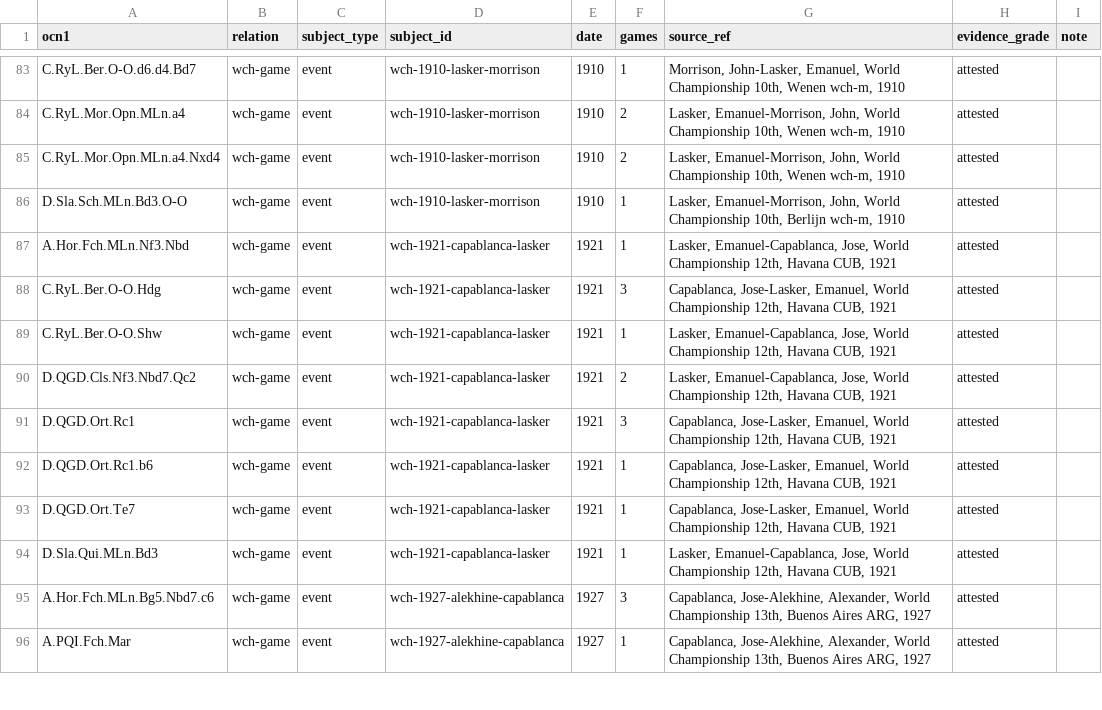
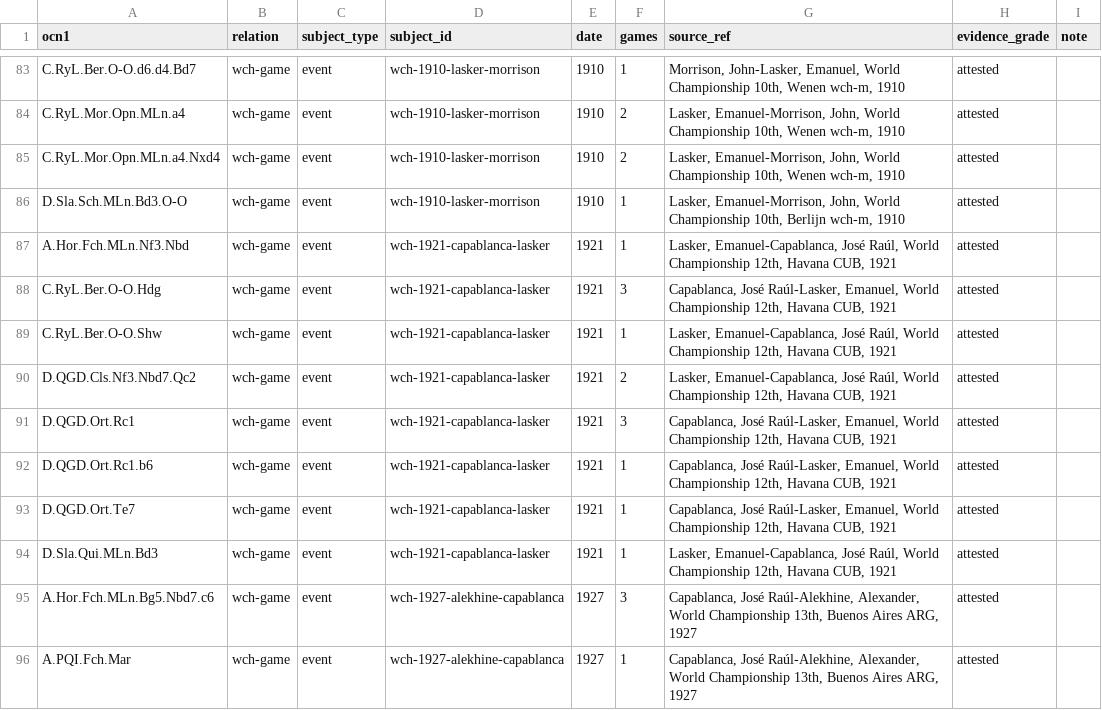
Before and after one commit to escacsfigueres/ocn, a TSV file: catalog/ocn-1.claims.tsv, drawn as a sheet; only a part is shown, gaps mark what is left out; the diff covers the shown part only.

```diff
--- a/catalog/ocn-1.claims.tsv
+++ b/catalog/ocn-1.claims.tsv
@@ -86,11 +86,11 @@ C.RyL.Mor.Opn.MLn.a4.Nxd4	wch-game	event	wch-1910-lasker-morrison	1910	2	Lasker,
 D.Sla.Sch.MLn.Bd3.O-O	wch-game	event	wch-1910-lasker-morrison	1910	1	Lasker, Emanuel-Morrison, John, World Championship 10th, Berlijn wch-m, 1910	attested	
-A.Hor.Fch.MLn.Nf3.Nbd	wch-game	event	wch-1921-capablanca-lasker	1921	1	Lasker, Emanuel-Capablanca, Jose, World Championship 12th, Havana CUB, 1921	attested	
-C.RyL.Ber.O-O.Hdg	wch-game	event	wch-1921-capablanca-lasker	1921	3	Capablanca, Jose-Lasker, Emanuel, World Championship 12th, Havana CUB, 1921	attested	
-C.RyL.Ber.O-O.Shw	wch-game	event	wch-1921-capablanca-lasker	1921	1	Lasker, Emanuel-Capablanca, Jose, World Championship 12th, Havana CUB, 1921	attested	
-D.QGD.Cls.Nf3.Nbd7.Qc2	wch-game	event	wch-1921-capablanca-lasker	1921	2	Lasker, Emanuel-Capablanca, Jose, World Championship 12th, Havana CUB, 1921	attested	
-D.QGD.Ort.Rc1	wch-game	event	wch-1921-capablanca-lasker	1921	3	Capablanca, Jose-Lasker, Emanuel, World Championship 12th, Havana CUB, 1921	attested	
-D.QGD.Ort.Rc1.b6	wch-game	event	wch-1921-capablanca-lasker	1921	1	Capablanca, Jose-Lasker, Emanuel, World Championship 12th, Havana CUB, 1921	attested	
-D.QGD.Ort.Te7	wch-game	event	wch-1921-capablanca-lasker	1921	1	Capablanca, Jose-Lasker, Emanuel, World Championship 12th, Havana CUB, 1921	attested	
-D.Sla.Qui.MLn.Bd3	wch-game	event	wch-1921-capablanca-lasker	1921	1	Lasker, Emanuel-Capablanca, Jose, World Championship 12th, Havana CUB, 1921	attested	
-A.Hor.Fch.MLn.Bg5.Nbd7.c6	wch-game	event	wch-1927-alekhine-capablanca	1927	3	Capablanca, Jose-Alekhine, Alexander, World Championship 13th, Buenos Aires ARG, 1927	attested	
-A.PQI.Fch.Mar	wch-game	event	wch-1927-alekhine-capablanca	1927	1	Capablanca, Jose-Alekhine, Alexander, World Championship 13th, Buenos Aires ARG, 1927	attested	
+A.Hor.Fch.MLn.Nf3.Nbd	wch-game	event	wch-1921-capablanca-lasker	1921	1	Lasker, Emanuel-Capablanca, José Raúl, World Championship 12th, Havana CUB, 1921	attested	
+C.RyL.Ber.O-O.Hdg	wch-game	event	wch-1921-capablanca-lasker	1921	3	Capablanca, José Raúl-Lasker, Emanuel, World Championship 12th, Havana CUB, 1921	attested	
+C.RyL.Ber.O-O.Shw	wch-game	event	wch-1921-capablanca-lasker	1921	1	Lasker, Emanuel-Capablanca, José Raúl, World Championship 12th, Havana CUB, 1921	attested	
+D.QGD.Cls.Nf3.Nbd7.Qc2	wch-game	event	wch-1921-capablanca-lasker	1921	2	Lasker, Emanuel-Capablanca, José Raúl, World Championship 12th, Havana CUB, 1921	attested	
+D.QGD.Ort.Rc1	wch-game	event	wch-1921-capablanca-lasker	1921	3	Capablanca, José Raúl-Lasker, Emanuel, World Championship 12th, Havana CUB, 1921	attested	
+D.QGD.Ort.Rc1.b6	wch-game	event	wch-1921-capablanca-lasker	1921	1	Capablanca, José Raúl-Lasker, Emanuel, World Championship 12th, Havana CUB, 1921	attested	
+D.QGD.Ort.Te7	wch-game	event	wch-1921-capablanca-lasker	1921	1	Capablanca, José Raúl-Lasker, Emanuel, World Championship 12th, Havana CUB, 1921	attested	
+D.Sla.Qui.MLn.Bd3	wch-game	event	wch-1921-capablanca-lasker	1921	1	Lasker, Emanuel-Capablanca, José Raúl, World Championship 12th, Havana CUB, 1921	attested	
+A.Hor.Fch.MLn.Bg5.Nbd7.c6	wch-game	event	wch-1927-alekhine-capablanca	1927	3	Capablanca, José Raúl-Alekhine, Alexander, World Championship 13th, Buenos Aires ARG, 1927	attested	
+A.PQI.Fch.Mar	wch-game	event	wch-1927-alekhine-capablanca	1927	1	Capablanca, José Raúl-Alekhine, Alexander, World Championship 13th, Buenos Aires ARG, 1927	attested	
```
Also changed, not shown: 154 edited cells elsewhere in this file, catalog/ocn-1.wch.tsv, 3 other files.
